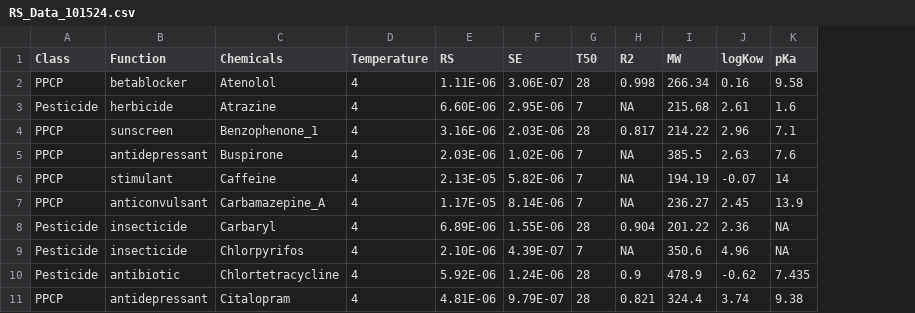
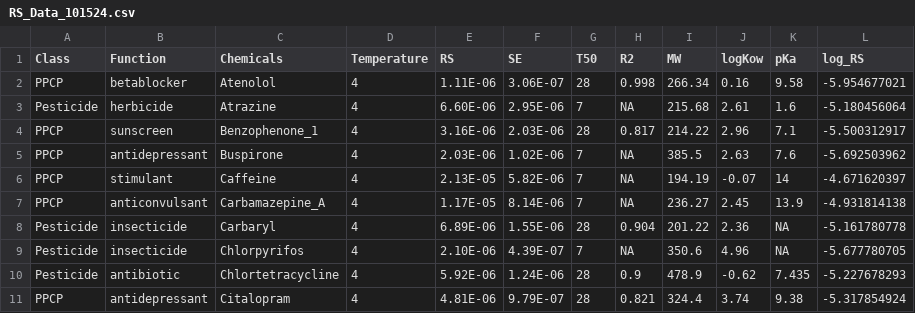
Before and after one commit to Francescamferg/SampleRate, a CSV file: RS_Data_101524.csv, drawn as a sheet; only a part is shown; the diff names each change by its address in the sheet, - before the commit and + after, or states it on an @@ line.

Commit message:
Add files via upload

```diff
--- a/RS_Data_101524.csv
+++ b/RS_Data_101524.csv
+column L (log_RS), rows 2-11: -5.954677021 | -5.180456064 | -5.500312917 | -5.692503962 | -4.671620397 | -4.931814138 | -5.161780778 | -5.677780705 | -5.227678293 | -5.317854924
```
